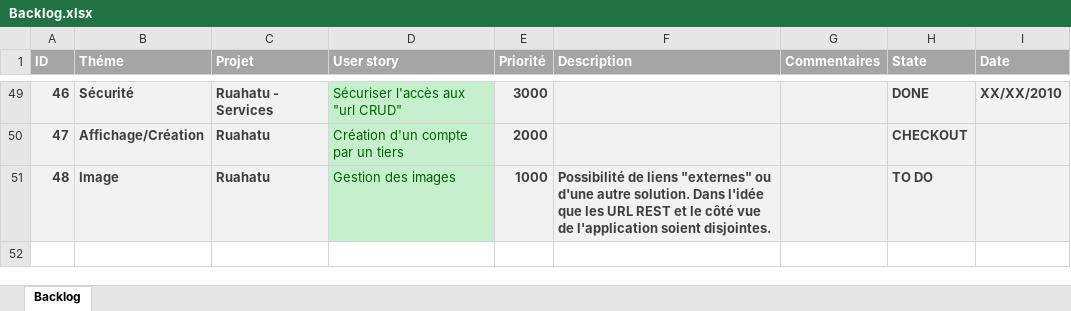
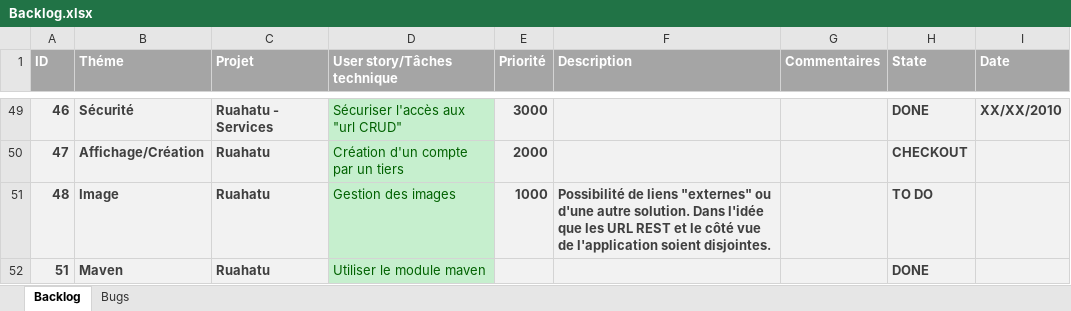
Before and after one commit to kbenhdech/Ruahatu, an Excel workbook: doc/Backlog.xlsx, sheet Backlog, drawn as a sheet; only a part is shown, gaps mark what is left out; values as stored, in another font and other column widths than the file's, no borders; the diff names each change by its address in the sheet, - before the commit and + after, or states it on an @@ line.

Commit message:
Add bugs and DONE US.

```diff
--- a/doc/Backlog.xlsx (sheet Backlog)
+++ b/doc/Backlog.xlsx (sheet Backlog)
+sheet tab: Bugs
-D1: User story
+D1: User story/Tâches technique
+row 52: 51 | Maven | Ruahatu | Utiliser le module maven |  |  |  | DONE
```
